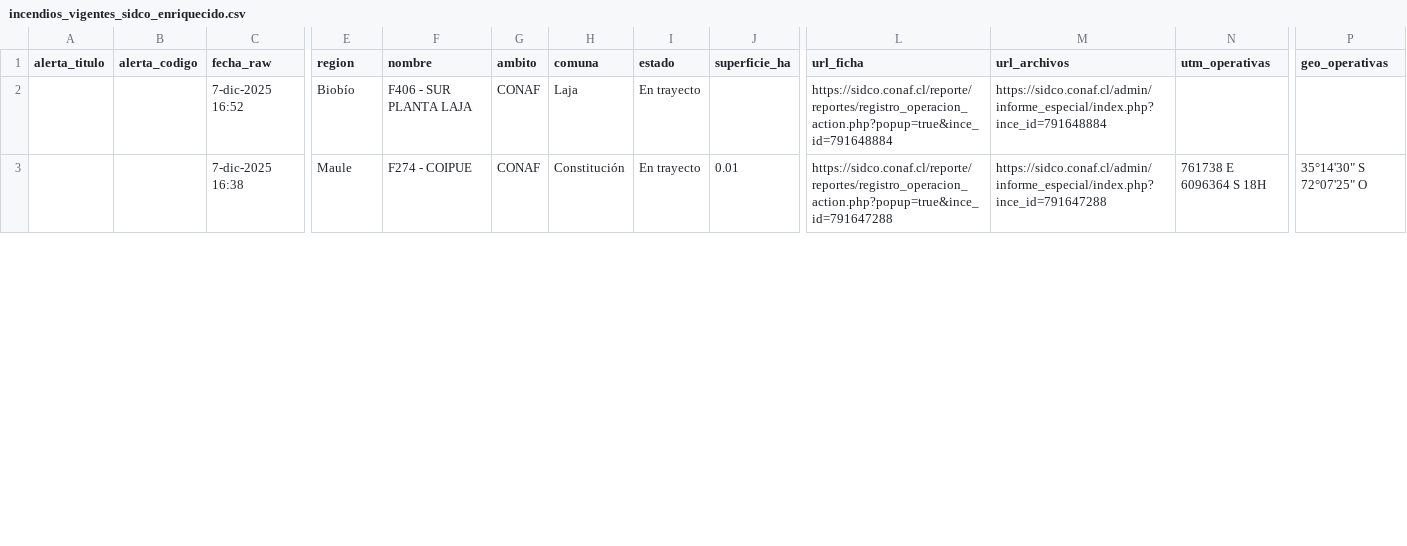
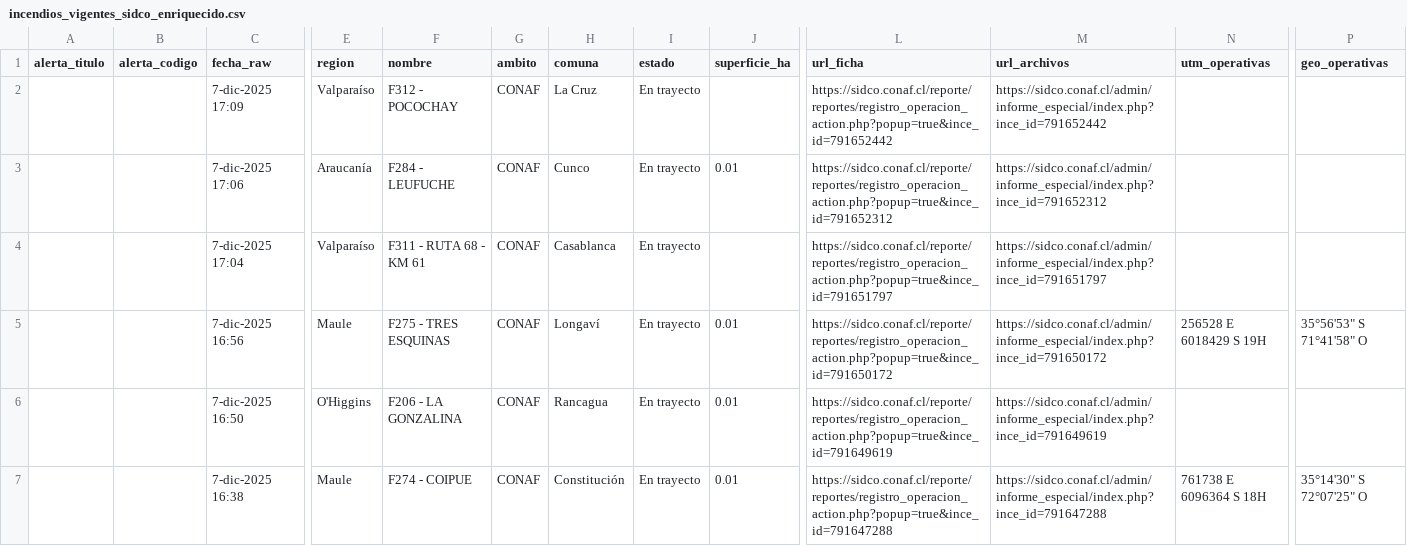
Before and after one commit to FranSENAPRED/sidco-incendios-scraper, a CSV file: incendios_vigentes_sidco_enriquecido.csv, drawn as a sheet; only a part is shown, gaps mark what is left out; rows hold the shown columns only; the diff covers the shown part only; the diff names each change by its address in the sheet, - before the commit and + after, or states it on an @@ line.

Commit message:
Actualizar CSV SIDCO

```diff
--- a/incendios_vigentes_sidco_enriquecido.csv
+++ b/incendios_vigentes_sidco_enriquecido.csv
-C2 (fecha_raw): 7-dic-2025 16:52
+C2 (fecha_raw): 7-dic-2025 17:09
-E2 (region): Biobío
+E2 (region): Valparaíso
-F2 (nombre): F406 - SUR PLANTA LAJA
+F2 (nombre): F312 - POCOCHAY
-H2 (comuna): Laja
+H2 (comuna): La Cruz
-L2 (url_ficha): https://sidco.conaf.cl/reporte/reportes/registro_operacion_action.php?popup=true&ince_id=791648884
+L2 (url_ficha): https://sidco.conaf.cl/reporte/reportes/registro_operacion_action.php?popup=true&ince_id=791652442
-M2 (url_archivos): https://sidco.conaf.cl/admin/informe_especial/index.php?ince_id=791648884
+M2 (url_archivos): https://sidco.conaf.cl/admin/informe_especial/index.php?ince_id=791652442
+row 3:  |  | 7-dic-2025 17:06 | Araucanía | F284 - LEUFUCHE | CONAF | Cunco | En trayecto | 0.01 | https://sidco.conaf.cl/reporte/reportes/registro_operacion_action.php?popup=true&ince_id=791652312 | https://sidco.conaf.cl/admin/informe_especial/index.php?ince_id=791652312
+row 4:  |  | 7-dic-2025 17:04 | Valparaíso | F311 - RUTA 68 - KM 61 | CONAF | Casablanca | En trayecto |  | https://sidco.conaf.cl/reporte/reportes/registro_operacion_action.php?popup=true&ince_id=791651797 | https://sidco.conaf.cl/admin/informe_especial/index.php?ince_id=791651797
+row 5:  |  | 7-dic-2025 16:56 | Maule | F275 - TRES ESQUINAS | CONAF | Longaví | En trayecto | 0.01 | https://sidco.conaf.cl/reporte/reportes/registro_operacion_action.php?popup=true&ince_id=791650172 | https://sidco.conaf.cl/admin/informe_especial/index.php?ince_id=791650172 | 256528 E 6018429 S 19H | 35°56'53" S 71°41'58" O
+row 6:  |  | 7-dic-2025 16:50 | O'Higgins | F206 - LA GONZALINA | CONAF | Rancagua | En trayecto | 0.01 | https://sidco.conaf.cl/reporte/reportes/registro_operacion_action.php?popup=true&ince_id=791649619 | https://sidco.conaf.cl/admin/informe_especial/index.php?ince_id=791649619
```
Also changed, not shown: 1 added row, 1 removed row and 13 edited cells elsewhere in this file.
